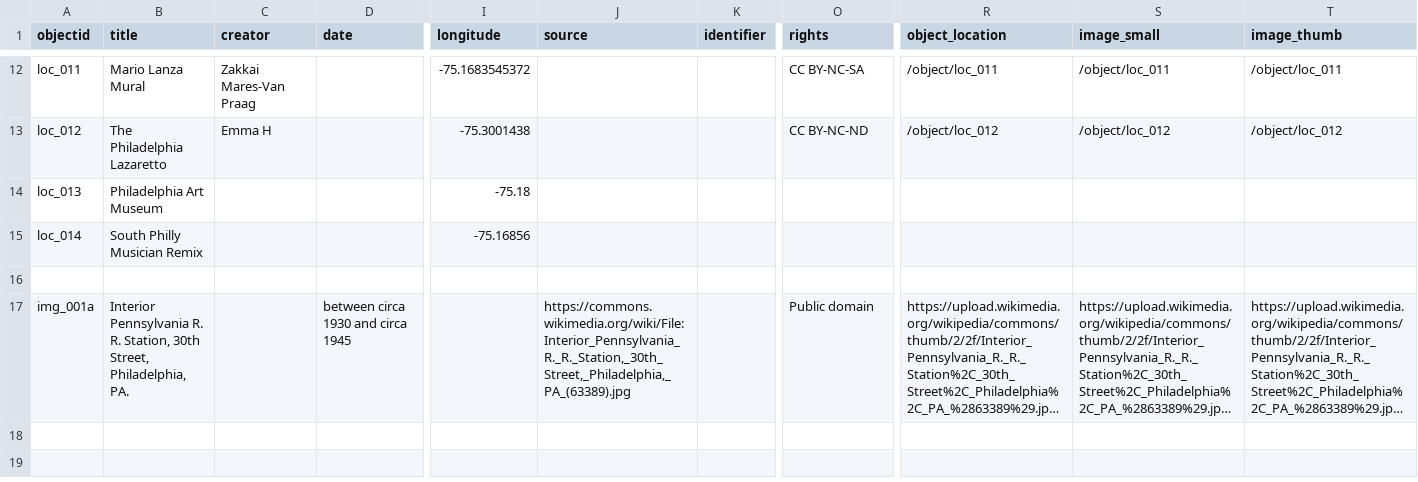
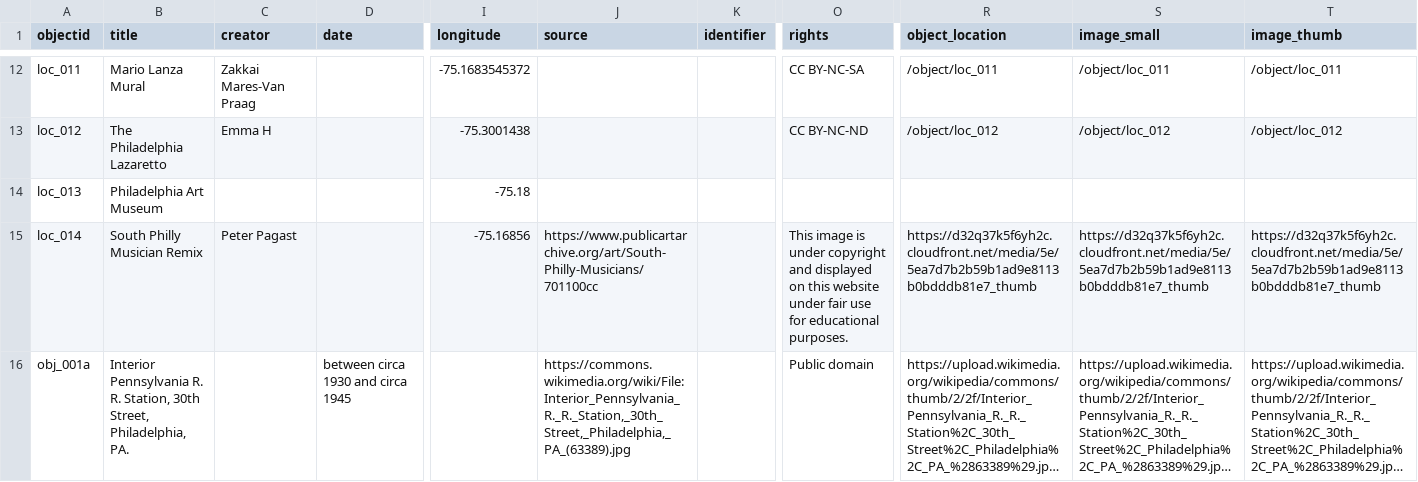
Before and after one commit to digbmc/philly-global-city, a CSV file: _data/ptgc-metadata.csv, drawn as a sheet; only a part is shown, gaps mark what is left out; long unchanged cells end in …; removed rows and columns are numbered as before the commit, all else as after; rows hold the shown columns only; the diff names each change by its address in the sheet, - before the commit and + after, or states it on an @@ line.

```diff
--- a/_data/ptgc-metadata.csv
+++ b/_data/ptgc-metadata.csv
-C15 (creator): (empty)
+C15 (creator): Peter Pagast
-J15 (source): (empty)
+J15 (source): https://www.publicartarchive.org/art/South-Philly-Musicians/701100cc
-O15 (rights): (empty)
+O15 (rights): This image is under copyright and displayed on this website under fair use for educational purposes.
-R15 (object_location): (empty)
+R15 (object_location): https://d32q37k5f6yh2c.cloudfront.net/media/5e/5ea7d7b2b59b1ad9e8113b0bdddb81e7_thumb
-S15 (image_small): (empty)
+S15 (image_small): https://d32q37k5f6yh2c.cloudfront.net/media/5e/5ea7d7b2b59b1ad9e8113b0bdddb81e7_thumb
-T15 (image_thumb): (empty)
+T15 (image_thumb): https://d32q37k5f6yh2c.cloudfront.net/media/5e/5ea7d7b2b59b1ad9e8113b0bdddb81e7_thumb
-row 16: (empty)
-A16 (objectid): img_001a
+A16 (objectid): obj_001a
```
Also changed, not shown: 2 other files.
